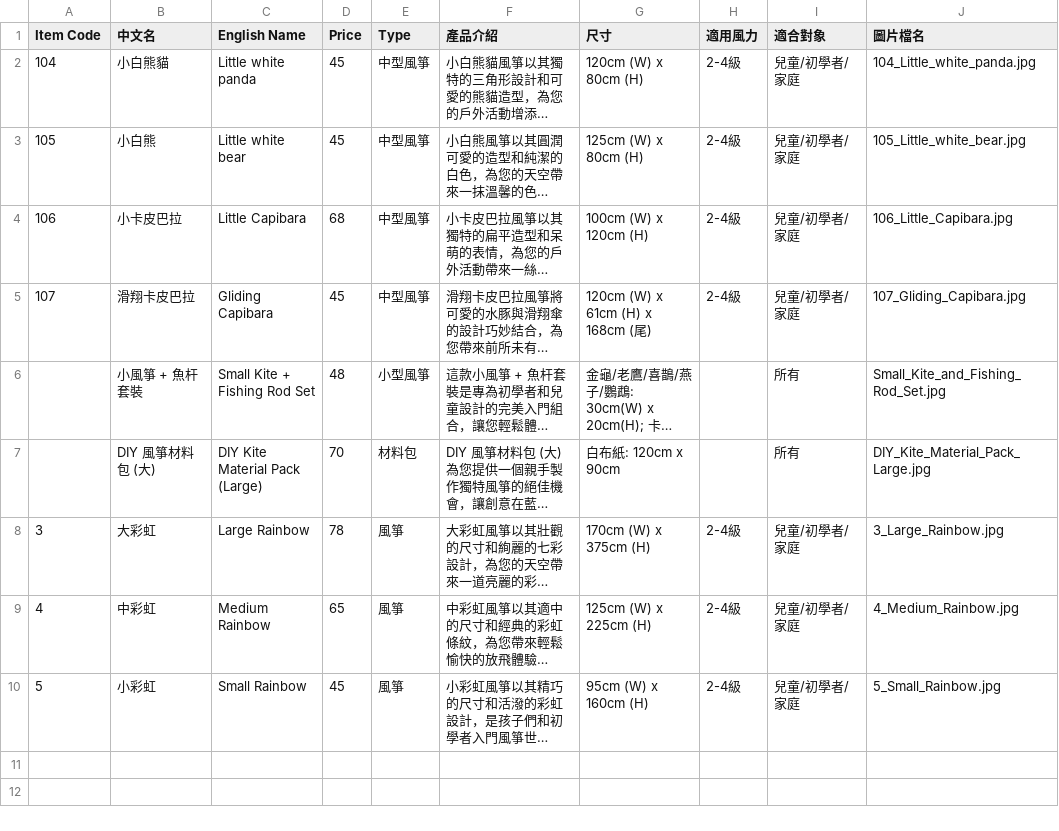
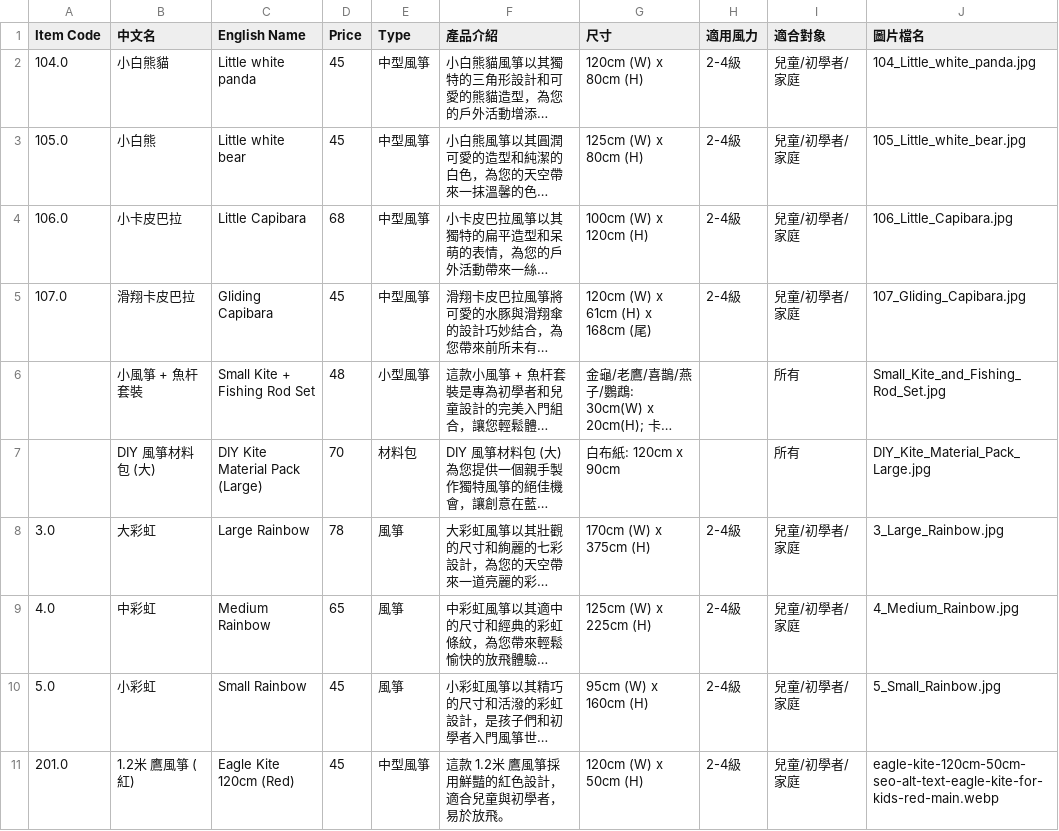
Before and after one commit to bennymak01/cskiteshk, a CSV file: products/excel/kite_product_list_english_filenames.csv, drawn as a sheet; only a part is shown; long unchanged cells end in …; the diff covers the shown part only; the diff names each change by its address in the sheet, - before the commit and + after, or states it on an @@ line.

Commit message:
Add new eagle kite images and update product list CSV

```diff
--- a/products/excel/kite_product_list_english_filenames.csv
+++ b/products/excel/kite_product_list_english_filenames.csv
-A2 (Item Code): 104
+A2 (Item Code): 104.0
-A3 (Item Code): 105
+A3 (Item Code): 105.0
-A4 (Item Code): 106
+A4 (Item Code): 106.0
-A5 (Item Code): 107
+A5 (Item Code): 107.0
-A8 (Item Code): 3
+A8 (Item Code): 3.0
-A9 (Item Code): 4
+A9 (Item Code): 4.0
-A10 (Item Code): 5
+A10 (Item Code): 5.0
+row 11: 201.0 | 1.2米 鷹風箏 (紅) | Eagle Kite 120cm (Red) | 45 | 中型風箏 | 這款 1.2米 鷹風箏採用鮮豔的紅色設計，適合兒童與初學者，易於放飛。 | 120cm (W) x 50cm (H) | 2-4級 | 兒童/初學者/家庭 | eagle-kite-120cm-50cm-seo-alt-text-eagle-kite-for-kids-red-main.webp
```
Also changed, not shown: 9 added rows elsewhere in this file, 5 other files.
